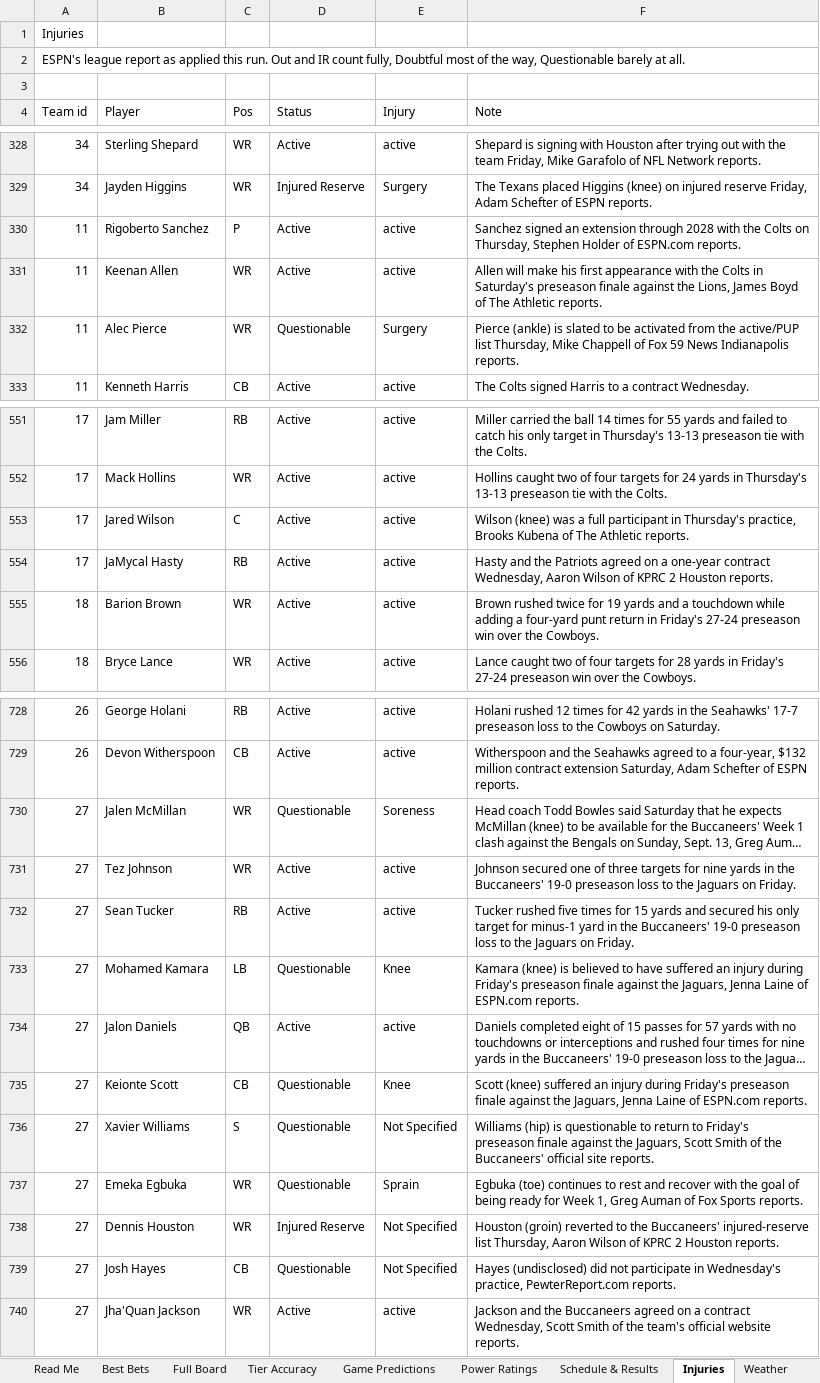
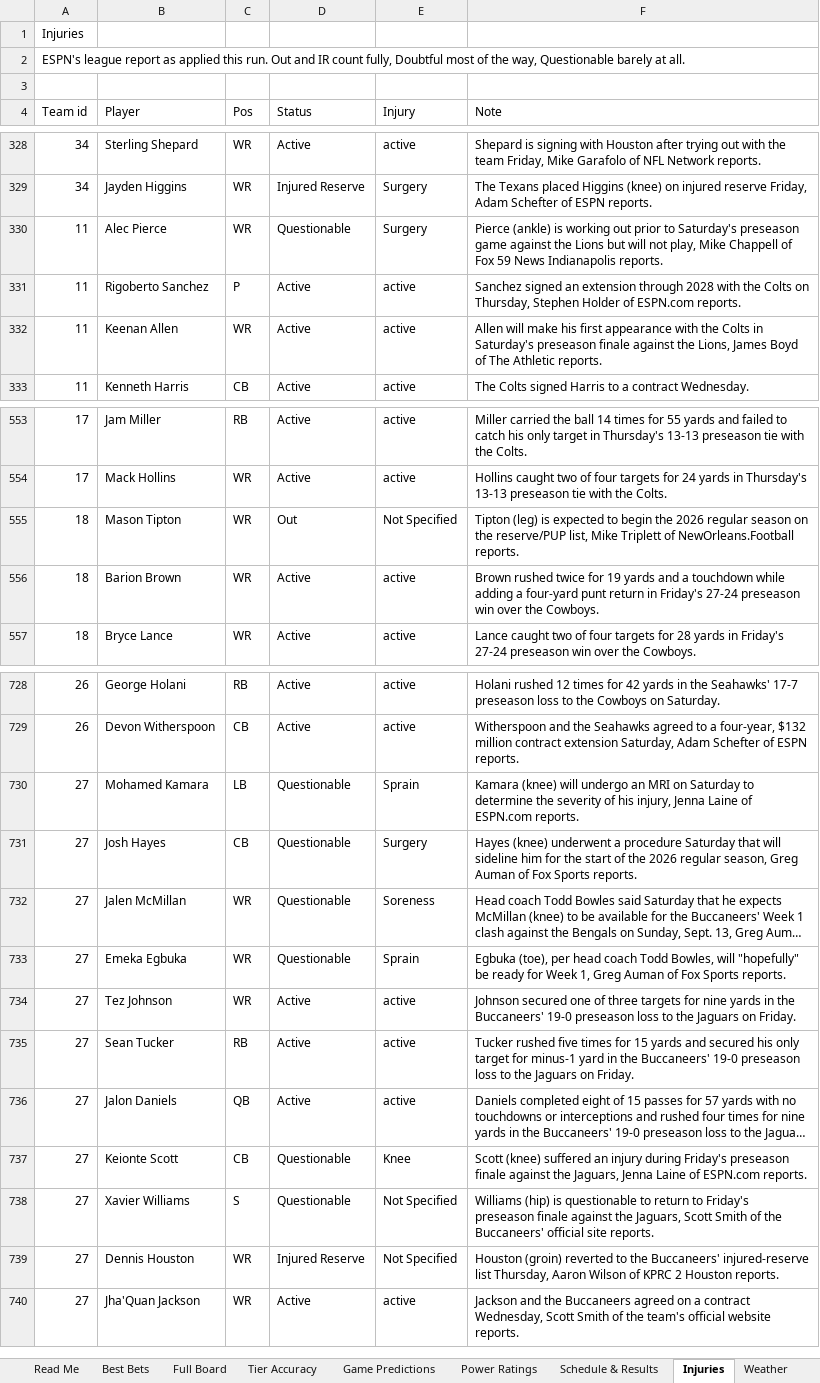
Before and after one commit to CHILLYCHILLY14/nfl-edge, an Excel workbook: NFL_Edge_Model.xlsx, sheet Injuries, drawn as a sheet; only a part is shown, gaps mark what is left out; long unchanged cells end in …; values as stored, in another font and other column widths than the file's, no cell formats; table styles not drawn; removed rows and columns are numbered as before the commit, all else as after; the diff covers the shown part only; the diff names each change by its address in the sheet, - before the commit and + after, or states it on an @@ line.

```diff
--- a/NFL_Edge_Model.xlsx (sheet Injuries)
+++ b/NFL_Edge_Model.xlsx (sheet Injuries)
+row 330: 11 | Alec Pierce | WR | Questionable | Surgery | Pierce (ankle) is working out prior to Saturday's preseason game against the Lions but will not play, Mike Chappell of Fox 59 News Indianapolis reports.
-row 332: 11 | Alec Pierce | WR | Questionable | Surgery | Pierce (ankle) is slated to be activated from the active/PUP list Thursday, Mike Chappell of Fox 59 News Indianapolis reports.
-row 553: 17 | Jared Wilson | C | Active | active | Wilson (knee) was a full participant in Thursday's practice, Brooks Kubena of The Athletic reports.
-row 554: 17 | JaMycal Hasty | RB | Active | active | Hasty and the Patriots agreed on a one-year contract Wednesday, Aaron Wilson of KPRC 2 Houston reports.
+row 555: 18 | Mason Tipton | WR | Out | Not Specified | Tipton (leg) is expected to begin the 2026 regular season on the reserve/PUP list, Mike Triplett of NewOrleans.Football reports.
+row 730: 27 | Mohamed Kamara | LB | Questionable | Sprain | Kamara (knee) will undergo an MRI on Saturday to determine the severity of his injury, Jenna Laine of ESPN.com reports.
+row 731: 27 | Josh Hayes | CB | Questionable | Surgery | Hayes (knee) underwent a procedure Saturday that will sideline him for the start of the 2026 regular season, Greg Auman of Fox Sports reports.
+row 733: 27 | Emeka Egbuka | WR | Questionable | Sprain | Egbuka (toe), per head coach Todd Bowles, will "hopefully" be ready for Week 1, Greg Auman of Fox Sports reports.
-row 733: 27 | Mohamed Kamara | LB | Questionable | Knee | Kamara (knee) is believed to have suffered an injury during Friday's preseason finale against the Jaguars, Jenna Laine of ESPN.com reports.
-row 737: 27 | Emeka Egbuka | WR | Questionable | Sprain | Egbuka (toe) continues to rest and recover with the goal of being ready for Week 1, Greg Auman of Fox Sports reports.
-row 739: 27 | Josh Hayes | CB | Questionable | Not Specified | Hayes (undisclosed) did not participate in Wednesday's practice, PewterReport.com reports.
```
Also changed, not shown: 6 added rows, 5 removed rows and 3 edited cells elsewhere in this sheet, sheet Full Board, sheet Tier Accuracy, sheet Weather, sheet Schedule & Results, sheet Game Predictions, sheet Read Me, 1 more sheet, cell formats, 16 other files.
